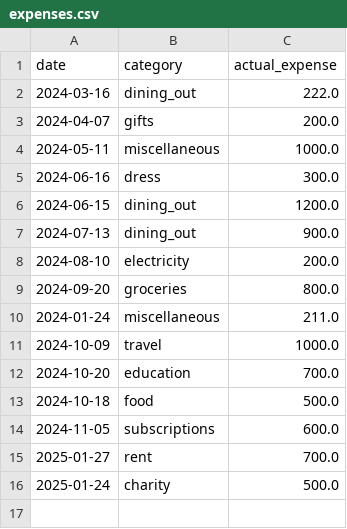
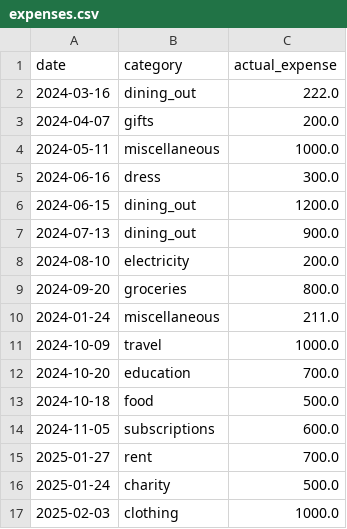
Before and after one commit to ashlybaby/MiniProject, a CSV file: financefolio/expenses.csv, drawn as a sheet; the diff names each change by its address in the sheet, - before the commit and + after, or states it on an @@ line.

```diff
--- a/financefolio/expenses.csv
+++ b/financefolio/expenses.csv
+row 17: 2025-02-03 | clothing | 1000.0
```
Also changed, not shown: 13 other files.
